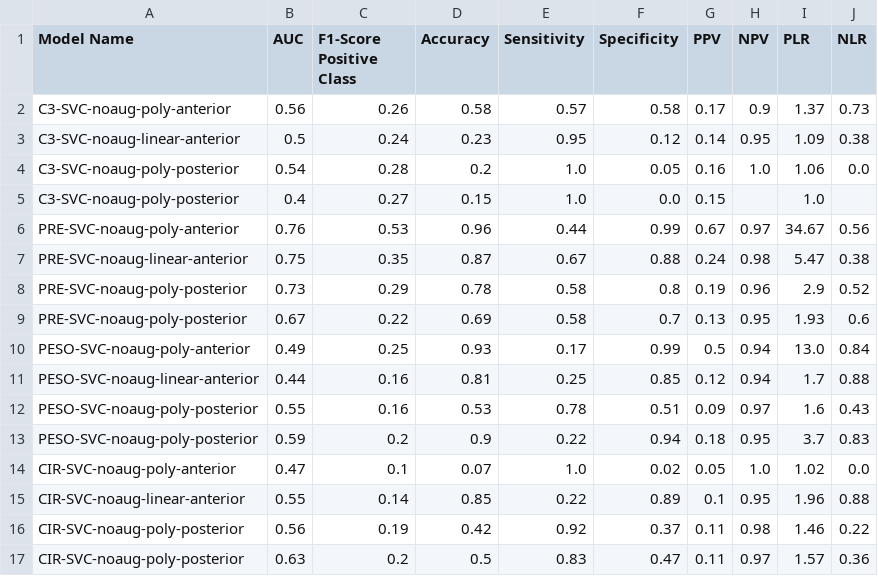
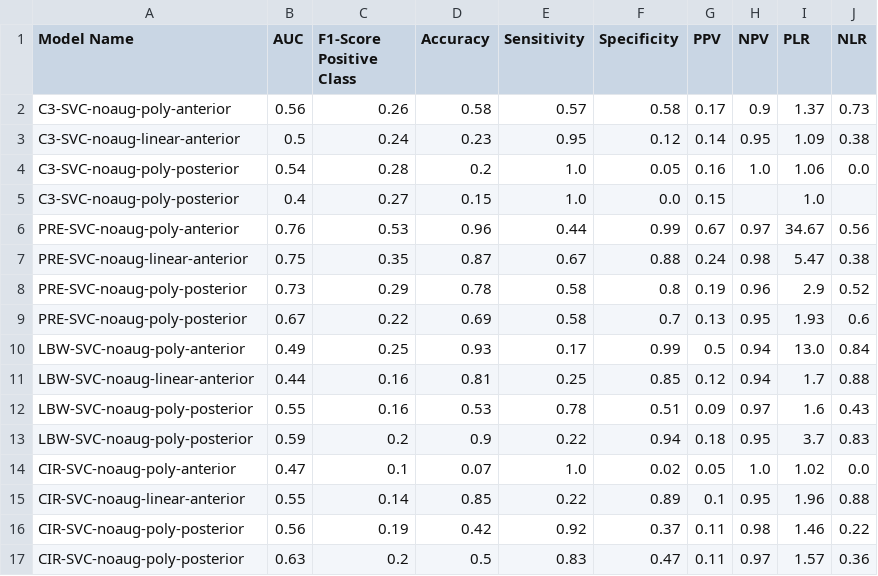
Before and after one commit to gwendysyd/Placenta-Insufficiency-Classification, a CSV file: src/4. Results/2. Computer Vision/Trial optimization 2 - fine-tuning - results.csv, drawn as a sheet.

Commit message:
Update Trial optimization 2 - fine-tuning - results.csv

```diff
--- a/src/4. Results/2. Computer Vision/Trial optimization 2 - fine-tuning - results.csv
+++ b/src/4. Results/2. Computer Vision/Trial optimization 2 - fine-tuning - results.csv
@@ -9,6 +9,6 @@ PRE-SVC-noaug-poly-posterior,0.73,0.29,0.78,0.58,0.8,0.19,0.96,2.9,0.52
 PRE-SVC-noaug-poly-posterior,0.67,0.22,0.69,0.58,0.7,0.13,0.95,1.93,0.6
-PESO-SVC-noaug-poly-anterior,0.49,0.25,0.93,0.17,0.99,0.5,0.94,13.0,0.84
-PESO-SVC-noaug-linear-anterior,0.44,0.16,0.81,0.25,0.85,0.12,0.94,1.7,0.88
-PESO-SVC-noaug-poly-posterior,0.55,0.16,0.53,0.78,0.51,0.09,0.97,1.6,0.43
-PESO-SVC-noaug-poly-posterior,0.59,0.2,0.9,0.22,0.94,0.18,0.95,3.7,0.83
+LBW-SVC-noaug-poly-anterior,0.49,0.25,0.93,0.17,0.99,0.5,0.94,13.0,0.84
+LBW-SVC-noaug-linear-anterior,0.44,0.16,0.81,0.25,0.85,0.12,0.94,1.7,0.88
+LBW-SVC-noaug-poly-posterior,0.55,0.16,0.53,0.78,0.51,0.09,0.97,1.6,0.43
+LBW-SVC-noaug-poly-posterior,0.59,0.2,0.9,0.22,0.94,0.18,0.95,3.7,0.83
 CIR-SVC-noaug-poly-anterior,0.47,0.1,0.07,1.0,0.02,0.05,1.0,1.02,0.0
```
